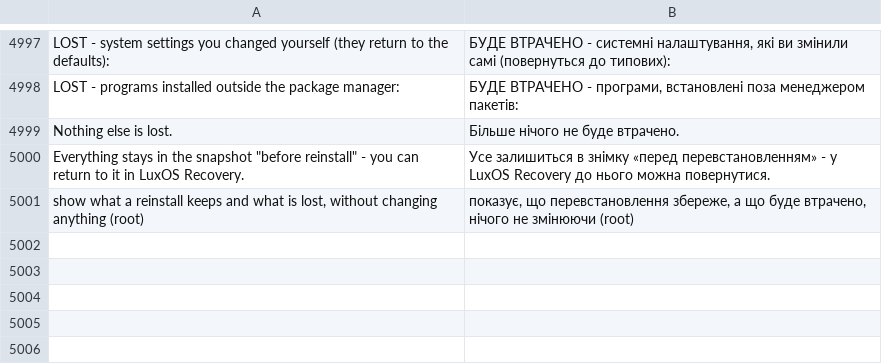
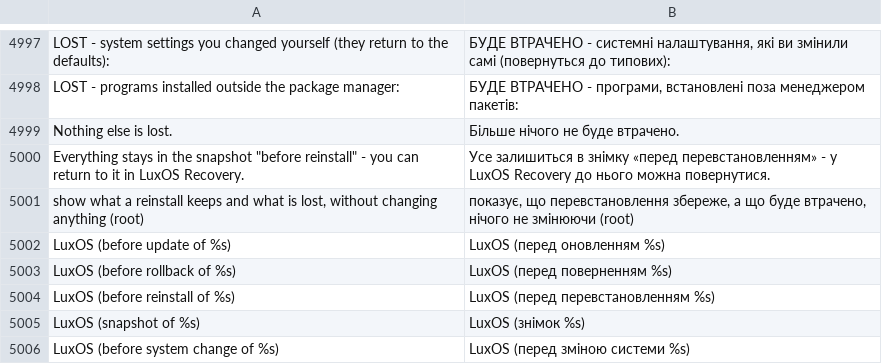
Before and after one commit to luxopes/LuxOS-Arch, a TSV file: packages/luxos-i18n/files/uk.tsv, drawn as a sheet; only a part is shown, gaps mark what is left out; the diff names each change by its address in the sheet, - before the commit and + after, or states it on an @@ line.

Commit message:
LuxOS Recovery: verified boot partition repair, translated snapshot names, after-rollback crash fixed, font after console takeover (luxos-care 1.0.0-18, luxos-i18n 73)

```diff
--- a/packages/luxos-i18n/files/uk.tsv
+++ b/packages/luxos-i18n/files/uk.tsv
+row 5002: LuxOS (before update of %s) | LuxOS (перед оновленням %s)
+row 5003: LuxOS (before rollback of %s) | LuxOS (перед поверненням %s)
+row 5004: LuxOS (before reinstall of %s) | LuxOS (перед перевстановленням %s)
+row 5005: LuxOS (snapshot of %s) | LuxOS (знімок %s)
+row 5006: LuxOS (before system change of %s) | LuxOS (перед зміною системи %s)
```
Also changed, not shown: packages/luxos-i18n/files/de.tsv, packages/luxos-i18n/files/es.tsv, 18 other files.
